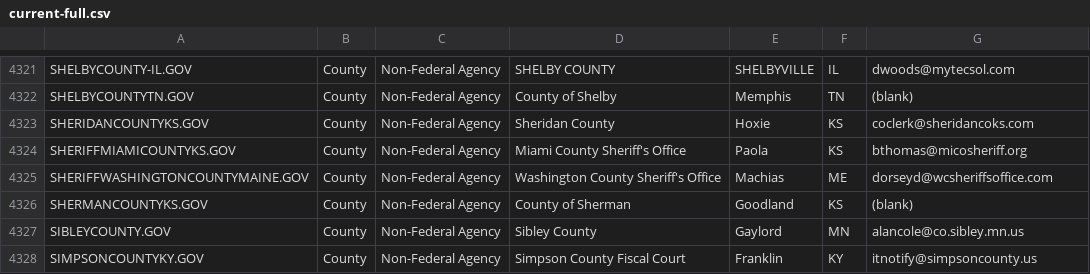
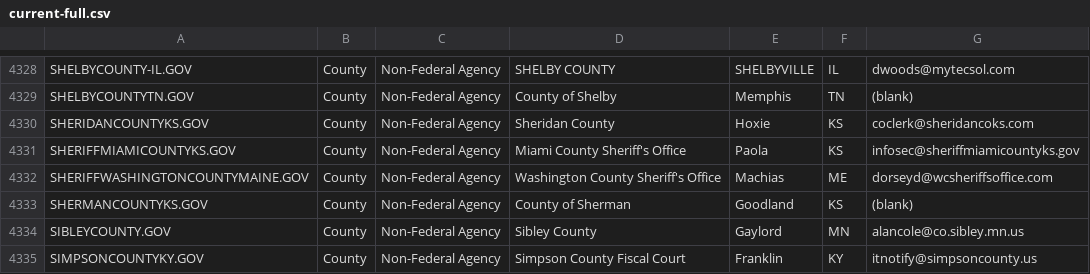
Before and after one commit to cisagov/dotgov-data, a CSV file: current-full.csv, drawn as a sheet; only a part is shown, gaps mark what is left out; the diff covers the shown part only.

```diff
--- a/current-full.csv
+++ b/current-full.csv
@@ -4323,3 +4330,3 @@ SHELBYCOUNTYTN.GOV,County,Non-Federal Agency,County of Shelby,Memphis,TN,(blank)
 SHERIDANCOUNTYKS.GOV,County,Non-Federal Agency,Sheridan County,Hoxie,KS,coclerk@sheridancoks.com
-SHERIFFMIAMICOUNTYKS.GOV,County,Non-Federal Agency,Miami County Sheriff's Office,Paola,KS,bthomas@micosheriff.org
+SHERIFFMIAMICOUNTYKS.GOV,County,Non-Federal Agency,Miami County Sheriff's Office,Paola,KS,infosec@sheriffmiamicountyks.gov
 SHERIFFWASHINGTONCOUNTYMAINE.GOV,County,Non-Federal Agency,Washington County Sheriff's Office,Machias,ME,dorseyd@wcsheriffsoffice.com
```
Also changed, not shown: 8 added rows and 2 edited cells elsewhere in this file.
